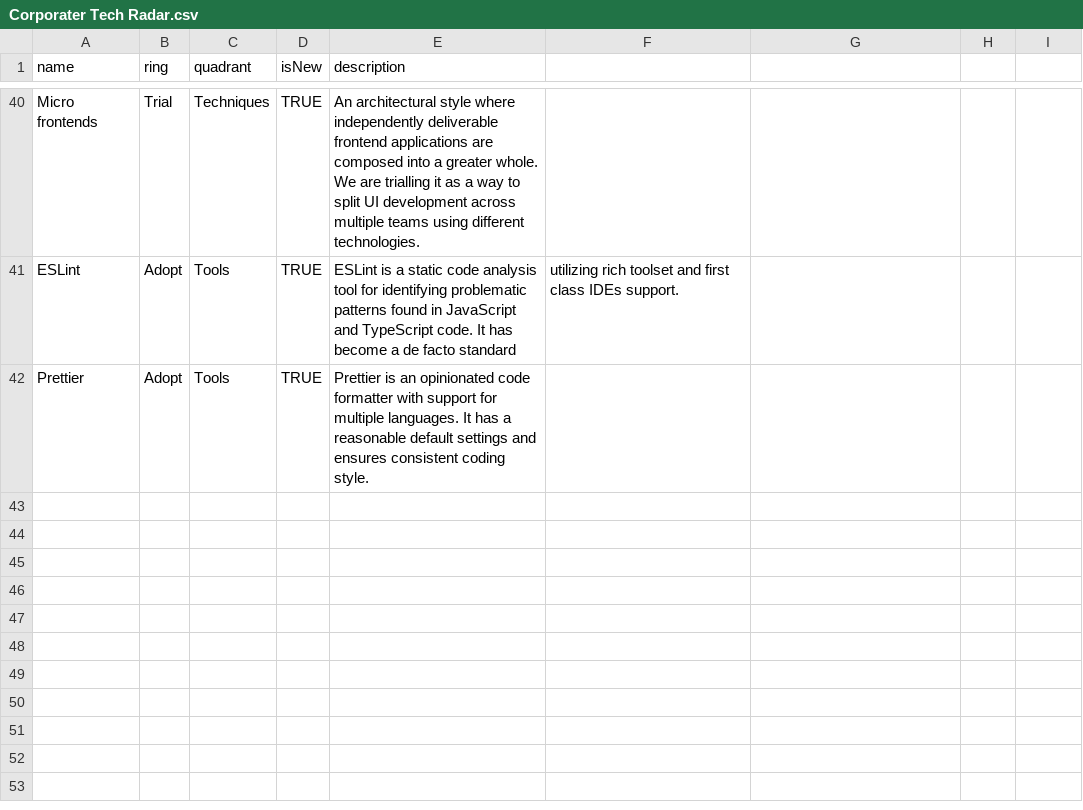
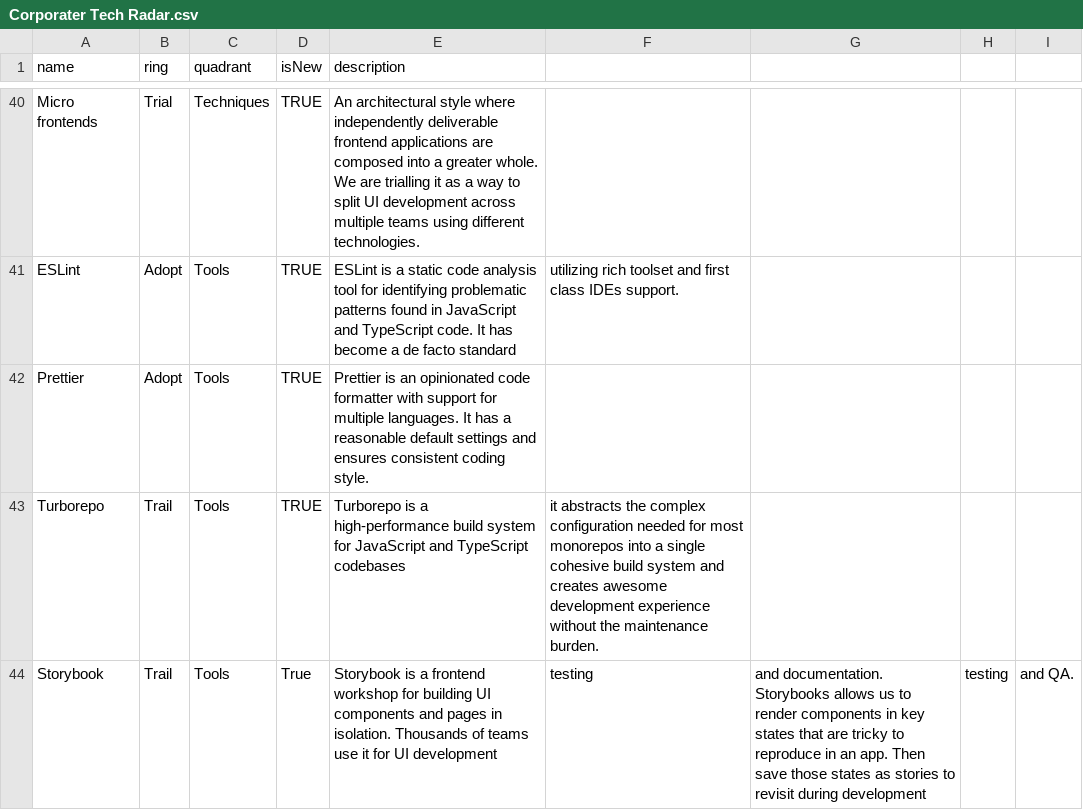
Before and after one commit to corporater/dev.radar, a CSV file: Corporater Tech Radar.csv, drawn as a sheet; only a part is shown, gaps mark what is left out; the diff names each change by its address in the sheet, - before the commit and + after, or states it on an @@ line.

Commit message:
Update Corporater Tech Radar.csv

```diff
--- a/Corporater Tech Radar.csv
+++ b/Corporater Tech Radar.csv
+row 43: Turborepo | Trail | Tools | TRUE | Turborepo is a high-performance build system for JavaScript and TypeScript codebases | it abstracts the complex configuration needed for most monorepos into a single cohesive build system and creates awesome development experience without the maintenance burden.
+row 44: Storybook | Trail | Tools | True | Storybook is a frontend workshop for building UI components and pages in isolation. Thousands of teams use it for UI development | testing | and documentation. Storybooks allows us to render components in key states that are tricky to reproduce in an app. Then save those states as stories to revisit during development | testing | and QA.
```
